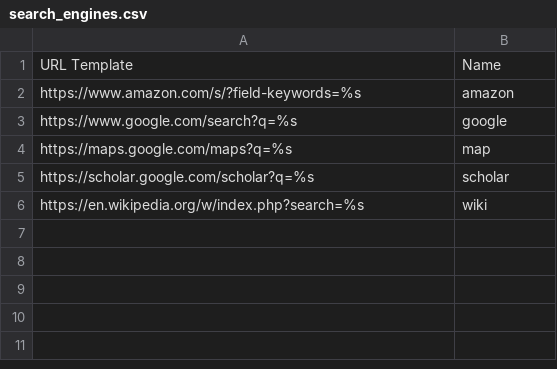
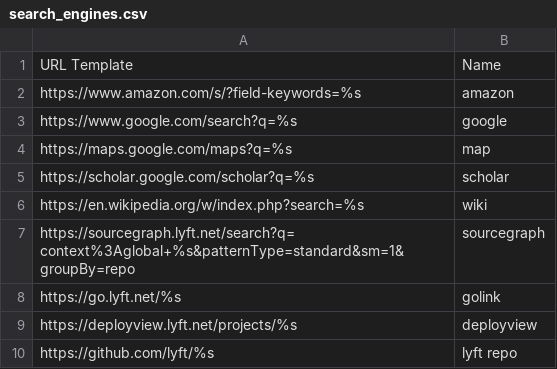
Before and after one commit to theryangeary/talon, a CSV file: settings/search_engines.csv, drawn as a sheet; the diff names each change by its address in the sheet, - before the commit and + after, or states it on an @@ line.

```diff
--- a/settings/search_engines.csv
+++ b/settings/search_engines.csv
+row 7: https://sourcegraph.lyft.net/search?q=context%3Aglobal+%s&patternType=standard&sm=1&groupBy=repo | sourcegraph
+row 8: https://go.lyft.net/%s | golink
+row 9: https://deployview.lyft.net/projects/%s | deployview
+row 10: https://github.com/lyft/%s | lyft repo
```
Also changed, not shown: settings/websites.csv, 1 other file.
